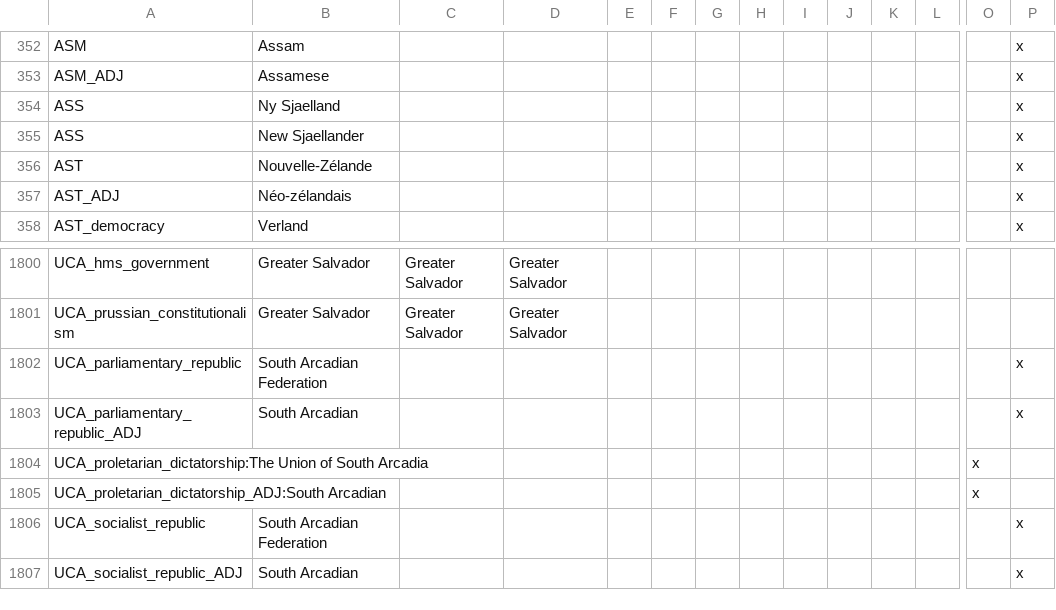
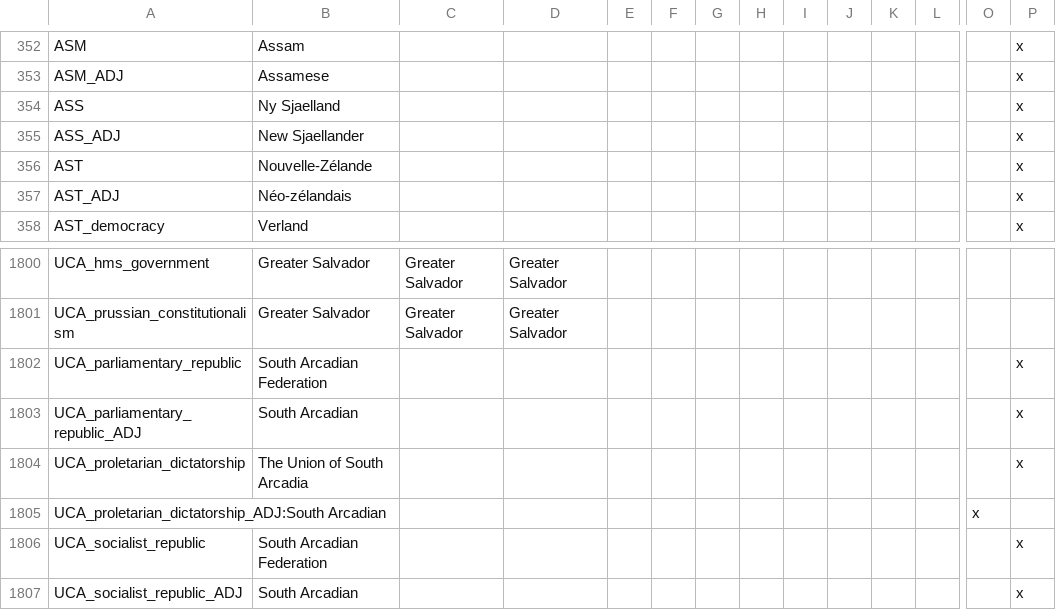
Before and after one commit to TheDeNuke/Divergences-of-Darkness-Rework-Public, a CSV file: Divergences of Darkness Fan Fork/localisation/0_countries.csv, drawn as a sheet; only a part is shown, gaps mark what is left out; removed rows and columns are numbered as before the commit, all else as after; rows hold the shown columns only; the diff names each change by its address in the sheet, - before the commit and + after, or states it on an @@ line.

```diff
--- a/Divergences of Darkness Fan Fork/localisation/0_countries.csv
+++ b/Divergences of Darkness Fan Fork/localisation/0_countries.csv
-A355: ASS
+A355: ASS_ADJ
-row 1804: UCA_proletarian_dictatorship:The Union of South Arcadia |  |  |  |  |  |  |  |  |  |  |  | x
+row 1804: UCA_proletarian_dictatorship | The Union of South Arcadia |  |  |  |  |  |  |  |  |  |  |  | x
```
Also changed, not shown: Divergences of Darkness Fan Fork/localisation/0_decisions.csv, 10 other files.
